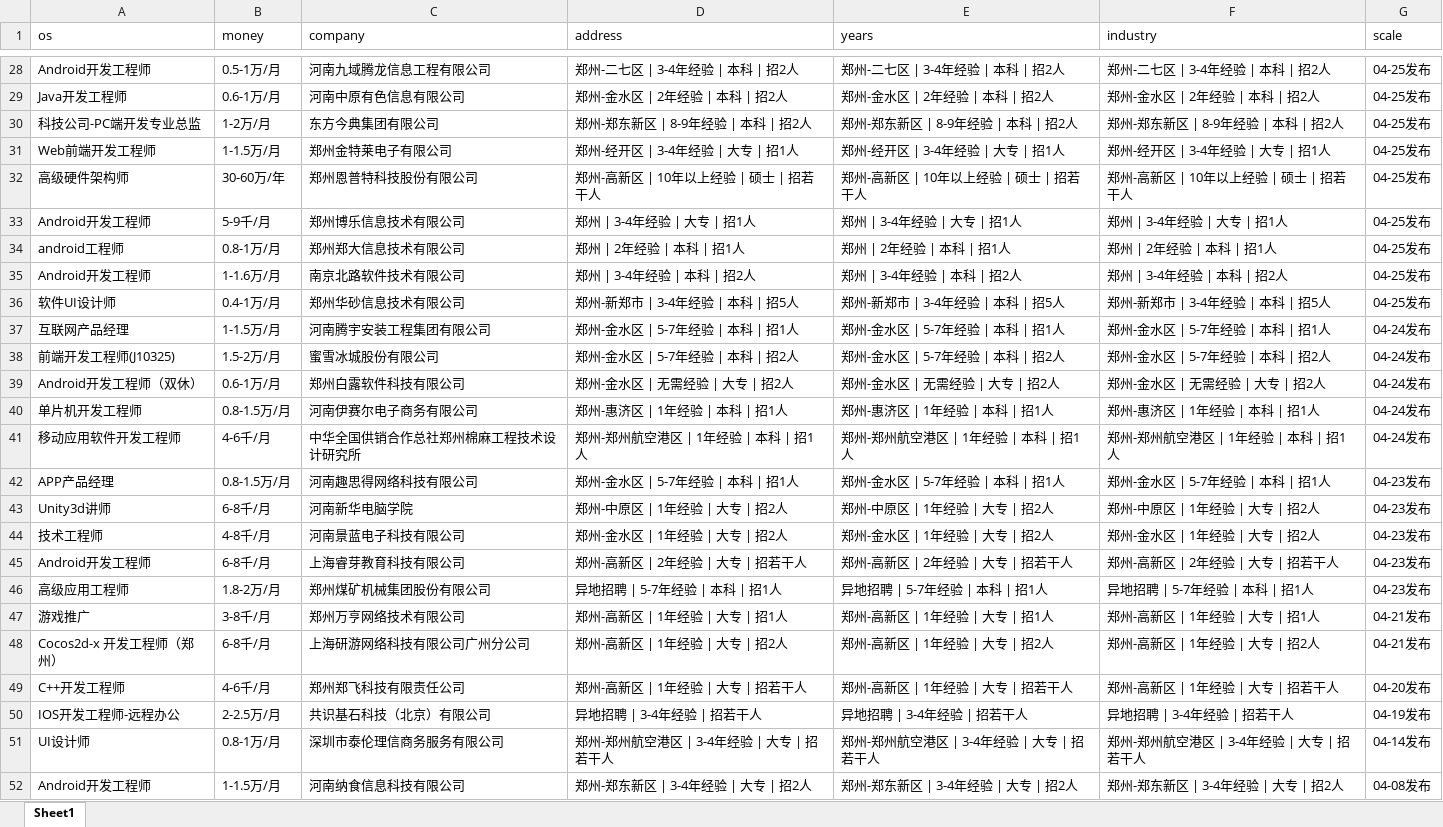
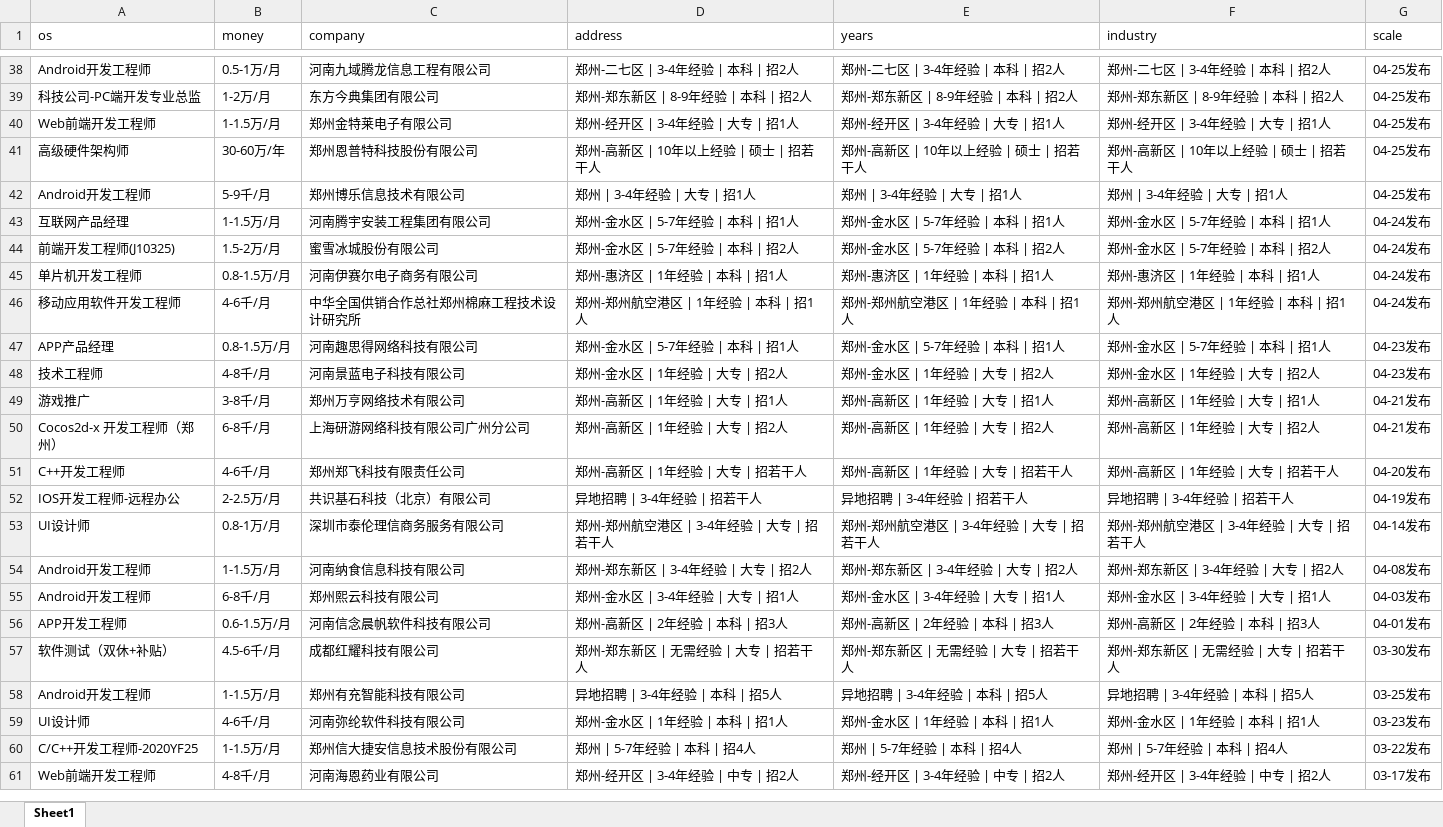
Before and after one commit to leigong2/AskQuastionApp, an Excel workbook: app/src/main/assets/【郑州,android招聘，求职】-前程无忧.xlsx, sheet Sheet1, drawn as a sheet; only a part is shown, gaps mark what is left out; the shorter side is filled out with more unchanged rows; values as stored, in another font and other column widths than the file's, no borders; removed rows and columns are numbered as before the commit, all else as after; the diff covers the shown part only; the diff names each change by its address in the sheet, - before the commit and + after, or states it on an @@ line.

```diff
--- a/app/src/main/assets/【郑州,android招聘，求职】-前程无忧.xlsx (sheet Sheet1)
+++ b/app/src/main/assets/【郑州,android招聘，求职】-前程无忧.xlsx (sheet Sheet1)
-row 29: Java开发工程师 | 0.6-1万/月 | 河南中原有色信息有限公司 | 郑州-金水区 | 2年经验 | 本科 | 招2人 | 郑州-金水区 | 2年经验 | 本科 | 招2人 | 郑州-金水区 | 2年经验 | 本科 | 招2人 | 04-25发布
-row 34: android工程师 | 0.8-1万/月 | 郑州郑大信息技术有限公司 | 郑州 | 2年经验 | 本科 | 招1人 | 郑州 | 2年经验 | 本科 | 招1人 | 郑州 | 2年经验 | 本科 | 招1人 | 04-25发布
-row 35: Android开发工程师 | 1-1.6万/月 | 南京北路软件技术有限公司 | 郑州 | 3-4年经验 | 本科 | 招2人 | 郑州 | 3-4年经验 | 本科 | 招2人 | 郑州 | 3-4年经验 | 本科 | 招2人 | 04-25发布
-row 36: 软件UI设计师 | 0.4-1万/月 | 郑州华砂信息技术有限公司 | 郑州-新郑市 | 3-4年经验 | 本科 | 招5人 | 郑州-新郑市 | 3-4年经验 | 本科 | 招5人 | 郑州-新郑市 | 3-4年经验 | 本科 | 招5人 | 04-25发布
-row 39: Android开发工程师（双休） | 0.6-1万/月 | 郑州白露软件科技有限公司 | 郑州-金水区 | 无需经验 | 大专 | 招2人 | 郑州-金水区 | 无需经验 | 大专 | 招2人 | 郑州-金水区 | 无需经验 | 大专 | 招2人 | 04-24发布
-row 43: Unity3d讲师 | 6-8千/月 | 河南新华电脑学院 | 郑州-中原区 | 1年经验 | 大专 | 招2人 | 郑州-中原区 | 1年经验 | 大专 | 招2人 | 郑州-中原区 | 1年经验 | 大专 | 招2人 | 04-23发布
-row 45: Android开发工程师 | 6-8千/月 | 上海睿芽教育科技有限公司 | 郑州-高新区 | 2年经验 | 大专 | 招若干人 | 郑州-高新区 | 2年经验 | 大专 | 招若干人 | 郑州-高新区 | 2年经验 | 大专 | 招若干人 | 04-23发布
-row 46: 高级应用工程师 | 1.8-2万/月 | 郑州煤矿机械集团股份有限公司 | 异地招聘 | 5-7年经验 | 本科 | 招1人 | 异地招聘 | 5-7年经验 | 本科 | 招1人 | 异地招聘 | 5-7年经验 | 本科 | 招1人 | 04-23发布
```
Also changed, not shown: 31 added rows, 22 removed rows, 4 moved rows and 13 edited cells elsewhere in this sheet, app/src/main/assets/「郑州招聘信息」郑州招聘网 - BOSS直聘.xlsx, app/src/main/assets/【郑州招聘信息_郑州招聘_郑州招聘网】-郑州猎聘.xlsx, 7 other files.
